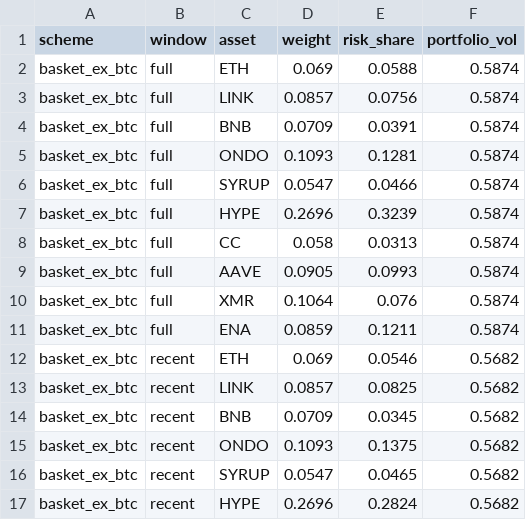
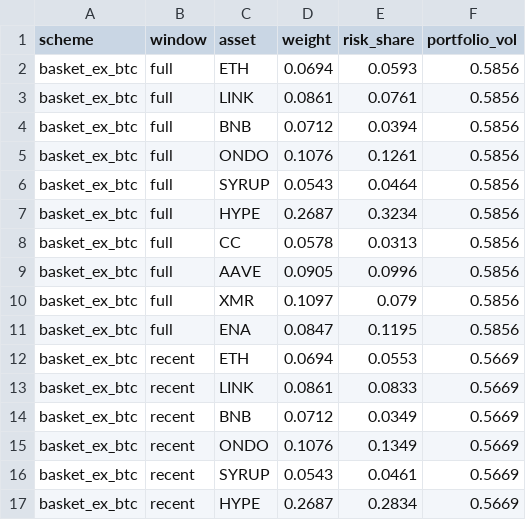
Before and after one commit to andresmqz/amsig-baskets, a CSV file: data/risk_contributions.csv, drawn as a sheet; only a part is shown; the diff covers the shown part only.

```diff
--- a/data/risk_contributions.csv
+++ b/data/risk_contributions.csv
@@ -1,17 +1,17 @@
 scheme,window,asset,weight,risk_share,portfolio_vol
-basket_ex_btc,full,ETH,0.069,0.0588,0.5874
-basket_ex_btc,full,LINK,0.0857,0.0756,0.5874
-basket_ex_btc,full,BNB,0.0709,0.0391,0.5874
-basket_ex_btc,full,ONDO,0.1093,0.1281,0.5874
-basket_ex_btc,full,SYRUP,0.0547,0.0466,0.5874
-basket_ex_btc,full,HYPE,0.2696,0.3239,0.5874
-basket_ex_btc,full,CC,0.058,0.0313,0.5874
-basket_ex_btc,full,AAVE,0.0905,0.0993,0.5874
-basket_ex_btc,full,XMR,0.1064,0.076,0.5874
-basket_ex_btc,full,ENA,0.0859,0.1211,0.5874
-basket_ex_btc,recent,ETH,0.069,0.0546,0.5682
-basket_ex_btc,recent,LINK,0.0857,0.0825,0.5682
-basket_ex_btc,recent,BNB,0.0709,0.0345,0.5682
-basket_ex_btc,recent,ONDO,0.1093,0.1375,0.5682
-basket_ex_btc,recent,SYRUP,0.0547,0.0465,0.5682
-basket_ex_btc,recent,HYPE,0.2696,0.2824,0.5682
+basket_ex_btc,full,ETH,0.0694,0.0593,0.5856
+basket_ex_btc,full,LINK,0.0861,0.0761,0.5856
+basket_ex_btc,full,BNB,0.0712,0.0394,0.5856
+basket_ex_btc,full,ONDO,0.1076,0.1261,0.5856
+basket_ex_btc,full,SYRUP,0.0543,0.0464,0.5856
+basket_ex_btc,full,HYPE,0.2687,0.3234,0.5856
+basket_ex_btc,full,CC,0.0578,0.0313,0.5856
+basket_ex_btc,full,AAVE,0.0905,0.0996,0.5856
+basket_ex_btc,full,XMR,0.1097,0.079,0.5856
+basket_ex_btc,full,ENA,0.0847,0.1195,0.5856
+basket_ex_btc,recent,ETH,0.0694,0.0553,0.5669
+basket_ex_btc,recent,LINK,0.0861,0.0833,0.5669
+basket_ex_btc,recent,BNB,0.0712,0.0349,0.5669
+basket_ex_btc,recent,ONDO,0.1076,0.1349,0.5669
+basket_ex_btc,recent,SYRUP,0.0543,0.0461,0.5669
+basket_ex_btc,recent,HYPE,0.2687,0.2834,0.5669
```
Also changed, not shown: 75 edited cells elsewhere in this file, data/contributions.csv, data/index.csv, 6 other files.
